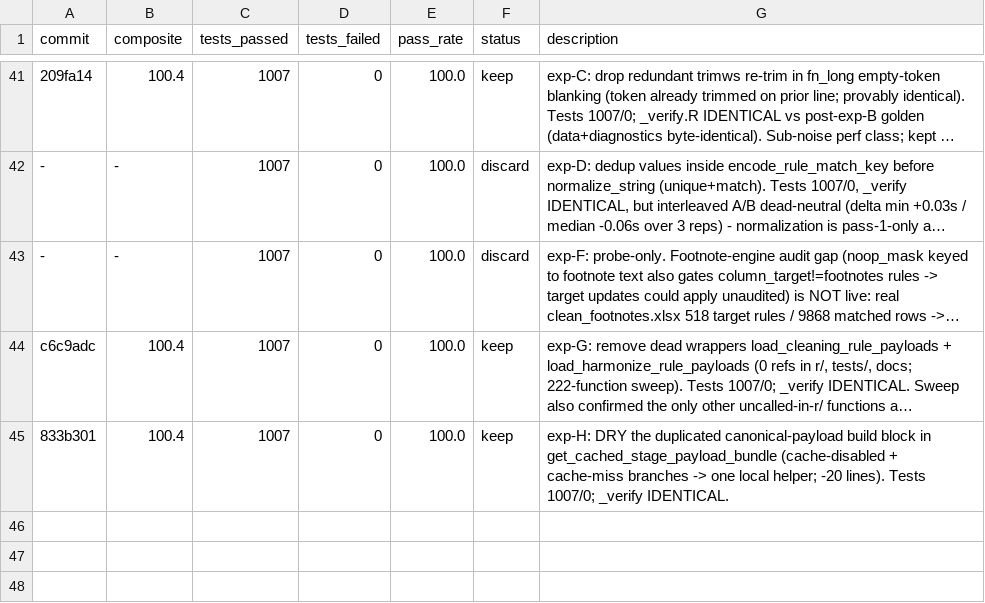
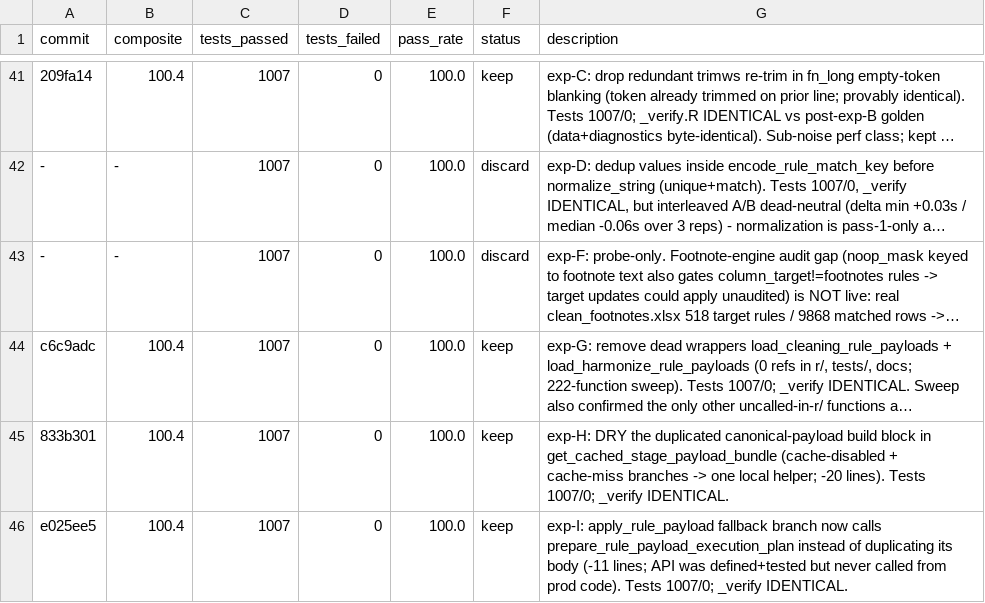
Before and after one commit to alvaro-alvarez-redondo/whep-digitalization, a TSV file: .claude/results.tsv, drawn as a sheet; only a part is shown, gaps mark what is left out; long unchanged cells end in …; the diff names each change by its address in the sheet, - before the commit and + after, or states it on an @@ line.

```diff
--- a/.claude/results.tsv
+++ b/.claude/results.tsv
+row 46: e025ee5 | 100.4 | 1007 | 0 | 100.0 | keep | exp-I: apply_rule_payload fallback branch now calls prepare_rule_payload_execution_plan instead of duplicating its body (-11 lines; API was defined+tested but never called from prod code). Tests 1007/0; _verify IDENTICAL.
```
